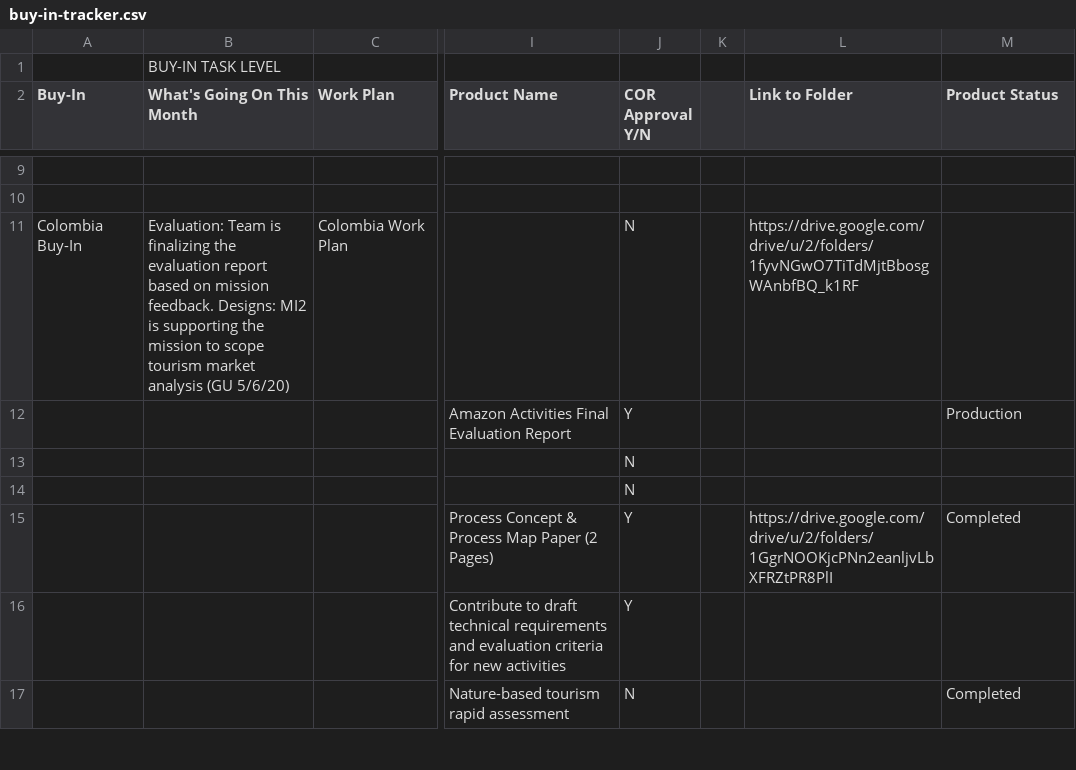
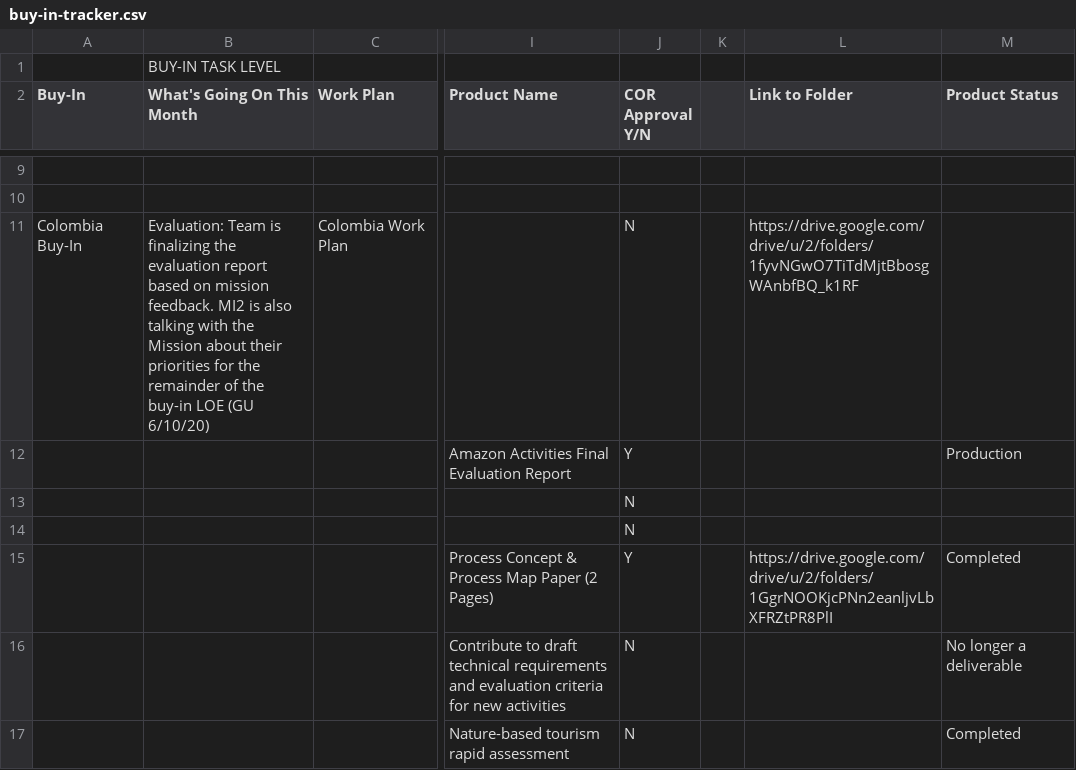
Before and after one commit to eanderson-ei/mi2-dashboard, a CSV file: data/raw/buy-in-tracker.csv, drawn as a sheet; only a part is shown, gaps mark what is left out; the diff covers the shown part only; the diff names each change by its address in the sheet, - before the commit and + after, or states it on an @@ line.

```diff
--- a/data/raw/buy-in-tracker.csv
+++ b/data/raw/buy-in-tracker.csv
-B11 (What's Going On This Month): …mission feedback. Designs: MI2 is supporting the mission to scope tourism market analysis (GU 5/6/20)
+B11 (What's Going On This Month): …mission feedback. MI2 is also talking with the Mission about their priorities for the remainder of the buy-in LOE (GU 6/10/20)
-J16 (COR Approval Y/N): Y
+J16 (COR Approval Y/N): N
-M16 (Product Status): (empty)
+M16 (Product Status): No longer a deliverable
```
Also changed, not shown: 13 added rows, 13 removed rows and 26 edited cells elsewhere in this file, data/processed/buy-in-products.csv, data/processed/buy-in.csv, 20 other files.
